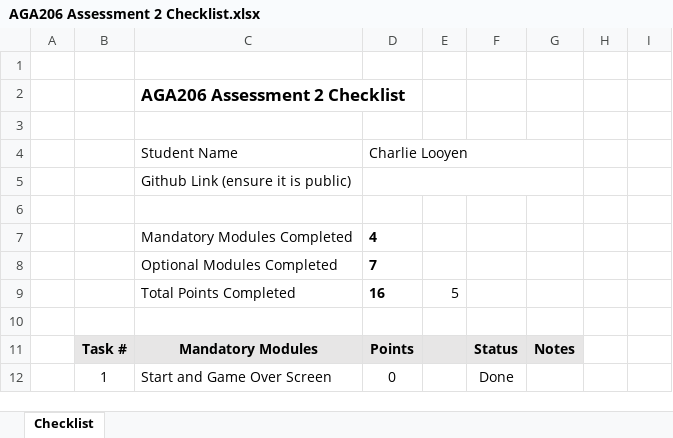
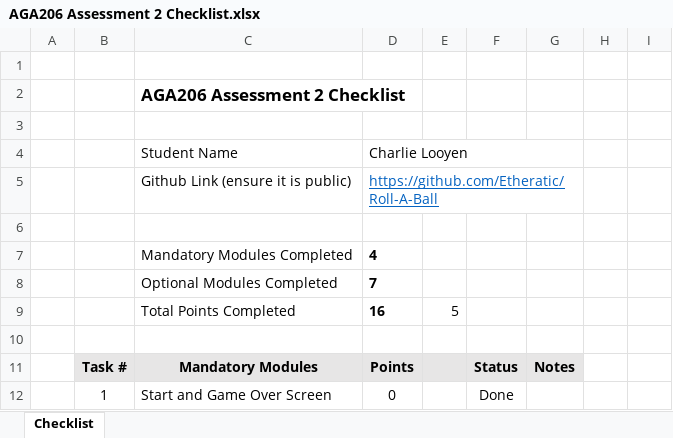
Before and after one commit to Etheratic/Roll-A-Ball, an Excel workbook: AGA206 Assessment 2 Checklist.xlsx, sheet Checklist, drawn as a sheet; only a part is shown; values as stored, in another font and other column widths than the file's, no borders; charts and pictures and conditional formats not drawn; the diff names each change by its address in the sheet, - before the commit and + after, or states it on an @@ line.

```diff
--- a/AGA206 Assessment 2 Checklist.xlsx (sheet Checklist)
+++ b/AGA206 Assessment 2 Checklist.xlsx (sheet Checklist)
-D5: (empty)
+D5: https://github.com/Etheratic/Roll-A-Ball
```
Also changed, not shown: 18 other files.
